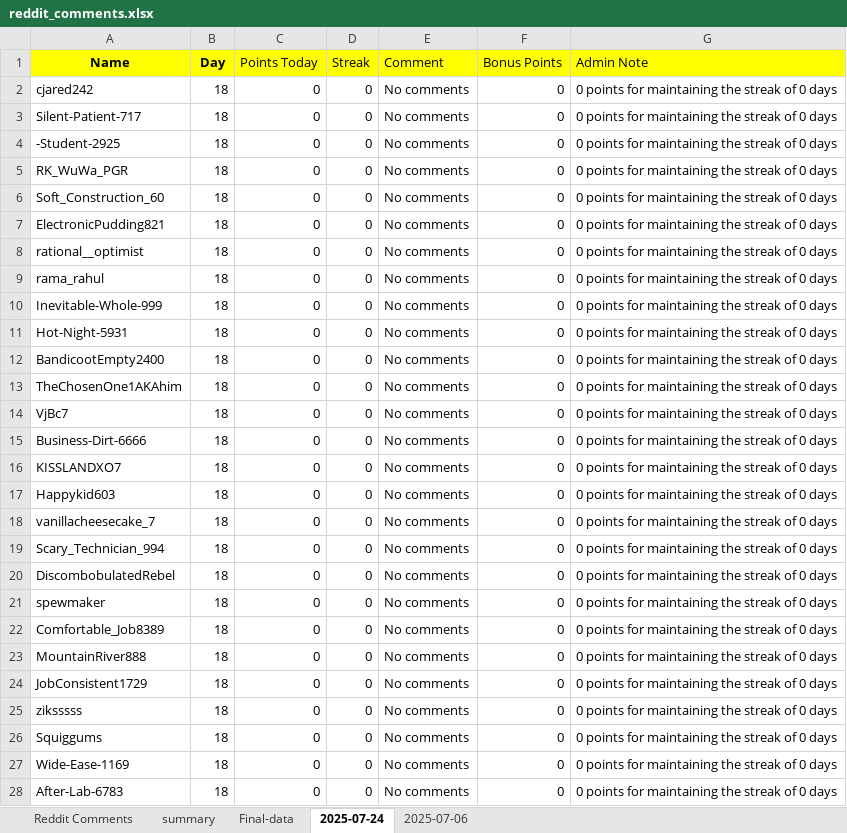
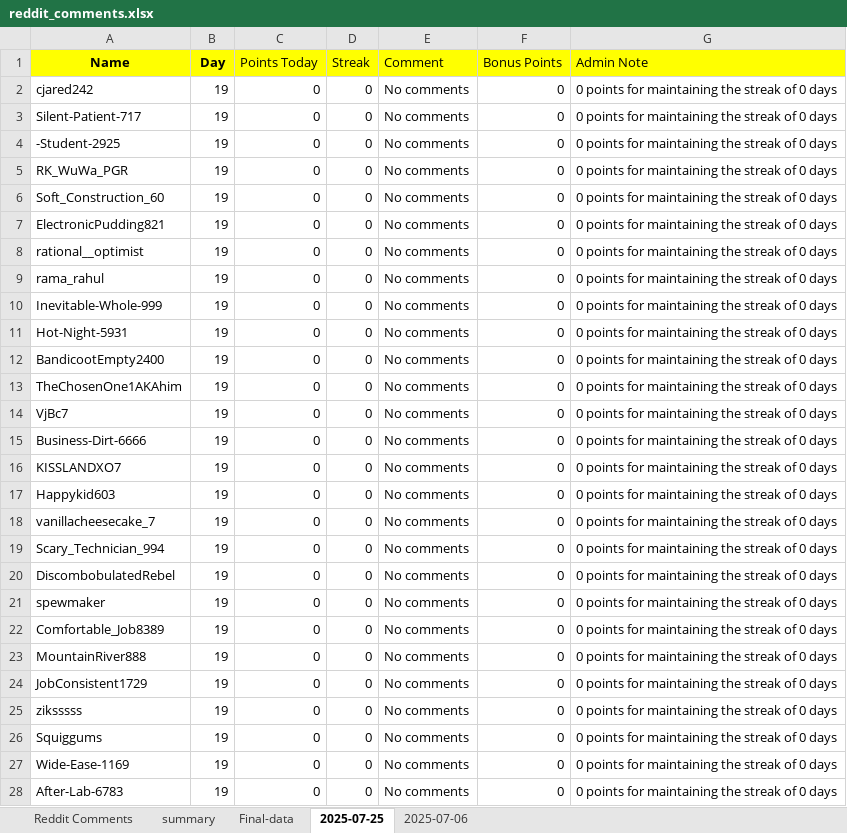
Before and after one commit to AbhigyanSharmaa/User-Leaderboard, an Excel workbook: reddit_comments.xlsx, sheet 2025-07-25, drawn as a sheet; only a part is shown; values as stored, in another font and other column widths than the file's, no borders; the diff covers the shown part only; the diff names each change by its address in the sheet, - before the commit and + after, or states it on an @@ line.

```diff
--- a/reddit_comments.xlsx (sheet 2025-07-25)
+++ b/reddit_comments.xlsx (sheet 2025-07-25)
-sheet tab: 2025-07-24
+sheet tab: 2025-07-25
-B2:B28 (Day): 18
+B2:B28 (Day): 19
```
Also changed, not shown: 889 edited cells elsewhere in this sheet, sheet summary, sheet Final-data, formulas that keep their value, 3 other files.
